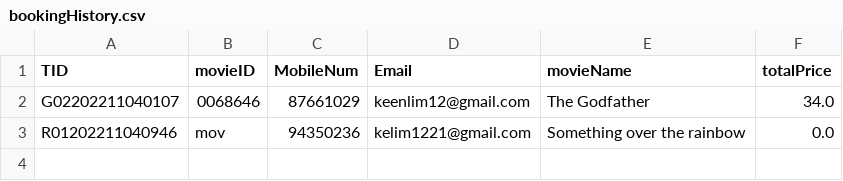
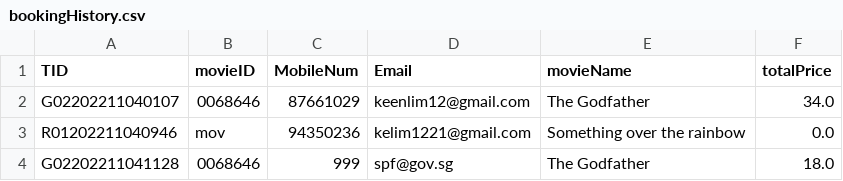
Before and after one commit to TsienJin/SC2002-Project, a CSV file: src/dataDriver/data/bookingHistory.csv, drawn as a sheet.

```diff
--- a/src/dataDriver/data/bookingHistory.csv
+++ b/src/dataDriver/data/bookingHistory.csv
@@ -3 +3,2 @@ G02202211040107,0068646,87661029,keenlim12@gmail.com,The Godfather,34.0
 R01202211040946,mov,94350236,kelim1221@gmail.com,Something over the rainbow,0.0
+G02202211041128,0068646,999,spf@gov.sg,The Godfather,18.0
```
Also changed, not shown: src/dataDriver/data/cinema.csv, src/dataDriver/data/movie.csv.
